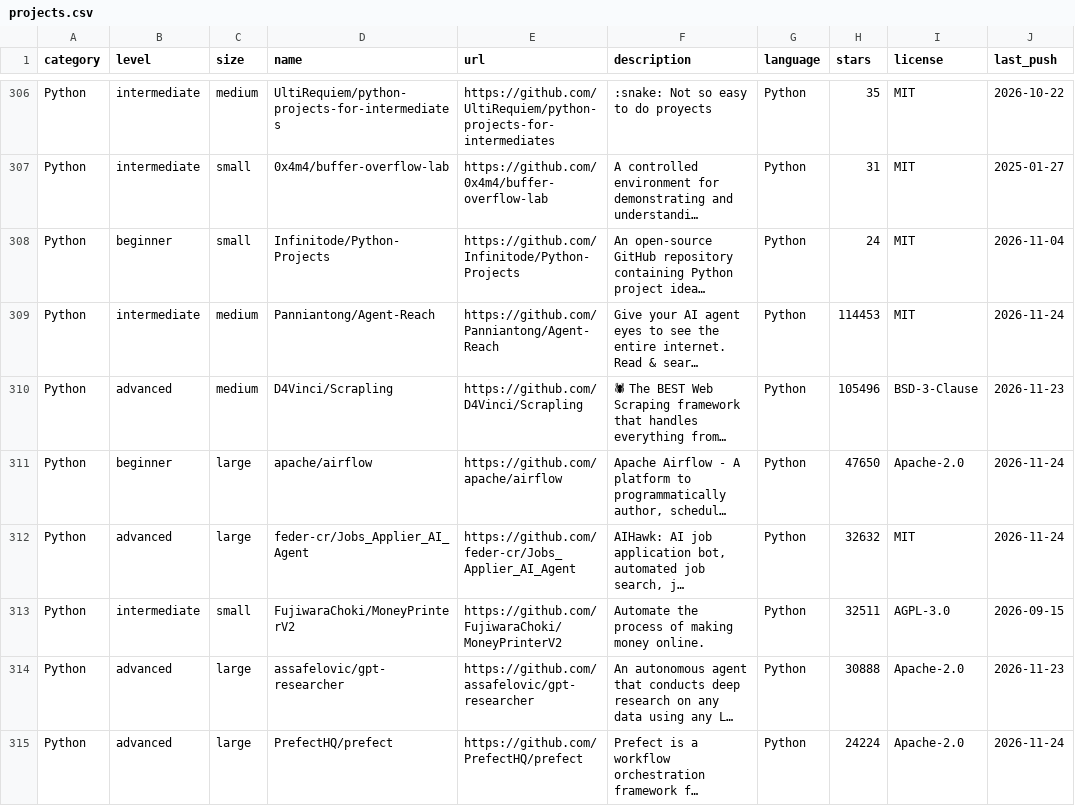
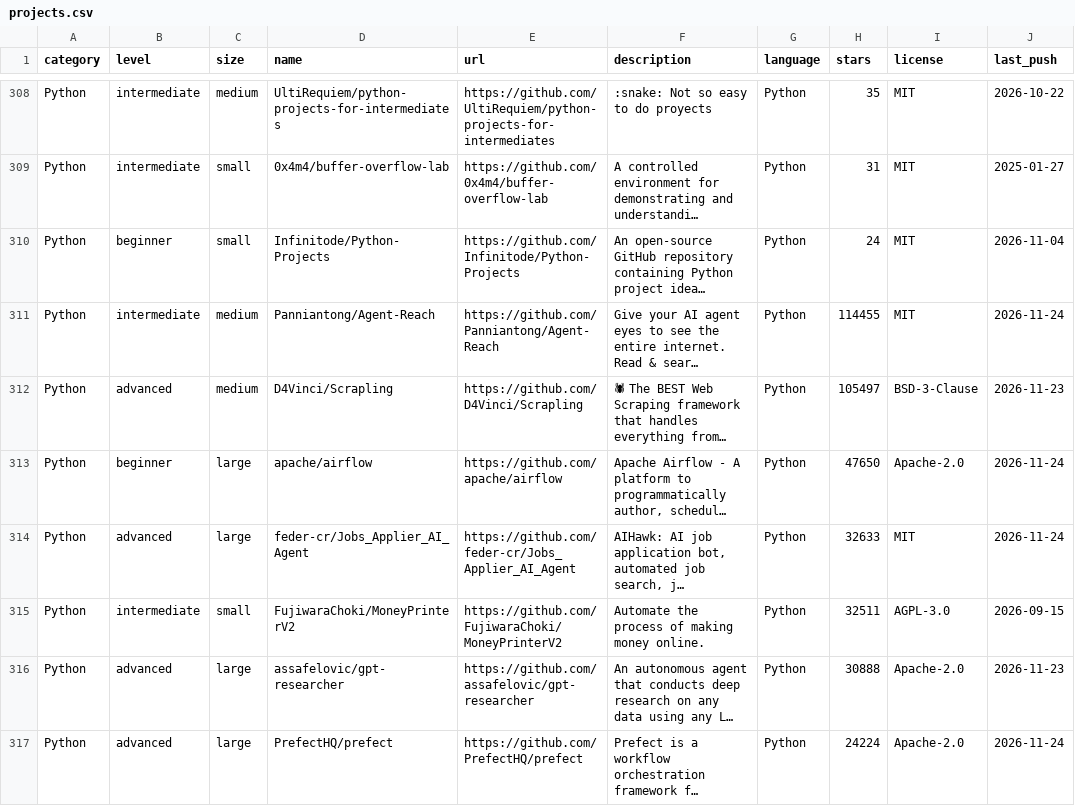
Before and after one commit to ArAryan1314/dev-projects-index, a CSV file: data/projects.csv, drawn as a sheet; only a part is shown, gaps mark what is left out; long unchanged cells end in …; addresses are those after the commit; the diff covers the shown part only; the diff names each change by its address in the sheet, - before the commit and + after, or states it on an @@ line.

```diff
--- a/data/projects.csv
+++ b/data/projects.csv
-H311 (stars): 114453
+H311 (stars): 114455
-H312 (stars): 105496
+H312 (stars): 105497
-H314 (stars): 32632
+H314 (stars): 32633
```
Also changed, not shown: 8 added rows, 1 removed row, 6 moved rows and 23 edited cells elsewhere in this file, data/creators.csv, 3 other files.
